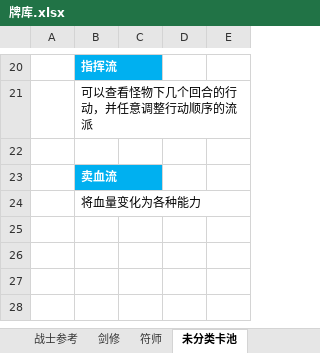
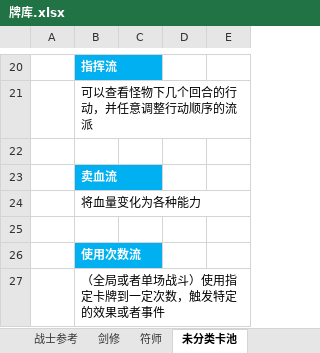
Before and after one commit to tiance7/CardDoc, an Excel workbook: doc/牌库.xlsx, sheet 未分类卡池, drawn as a sheet; only a part is shown, gaps mark what is left out; values as stored, in another font and other column widths than the file's, no borders; the diff names each change by its address in the sheet, - before the commit and + after, or states it on an @@ line.

```diff
--- a/doc/牌库.xlsx (sheet 未分类卡池)
+++ b/doc/牌库.xlsx (sheet 未分类卡池)
+row 25: (empty)
+row 26:  | 使用次数流
+row 27:  | （全局或者单场战斗）使用指定卡牌到一定次数，触发特定的效果或者事件
```
Also changed, not shown: doc/法宝设计.xlsx, 3 other files.
